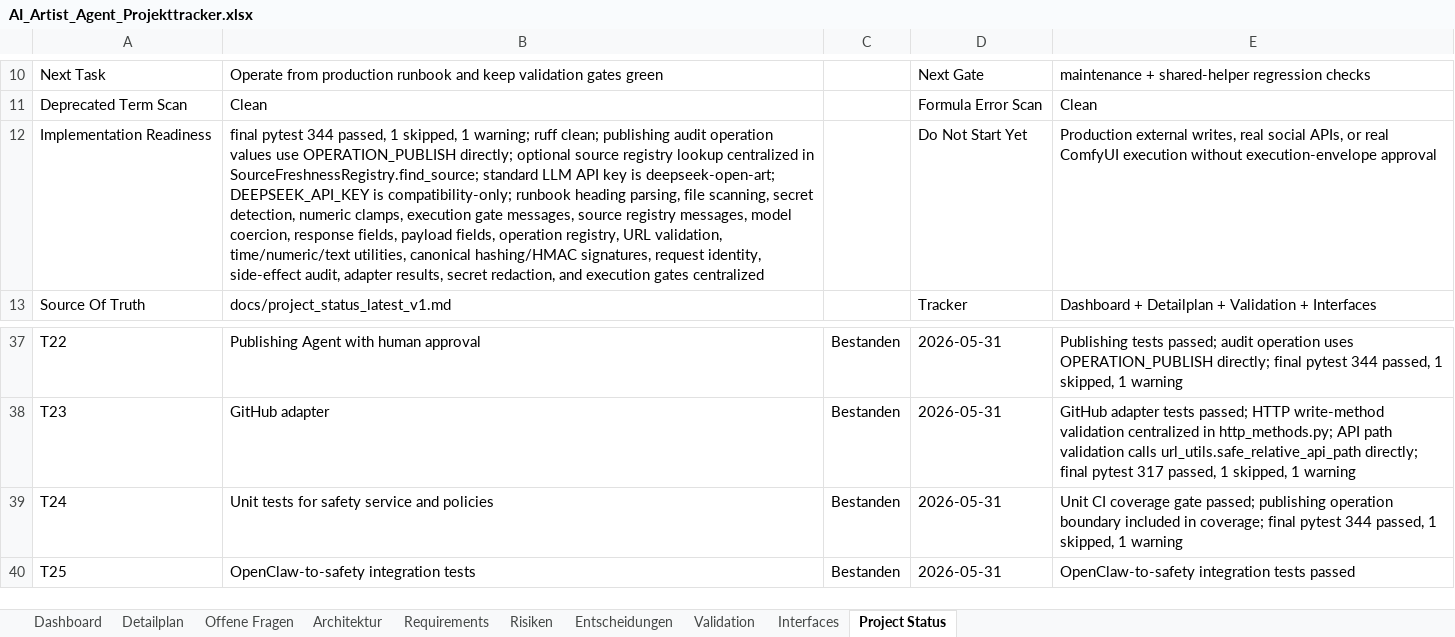
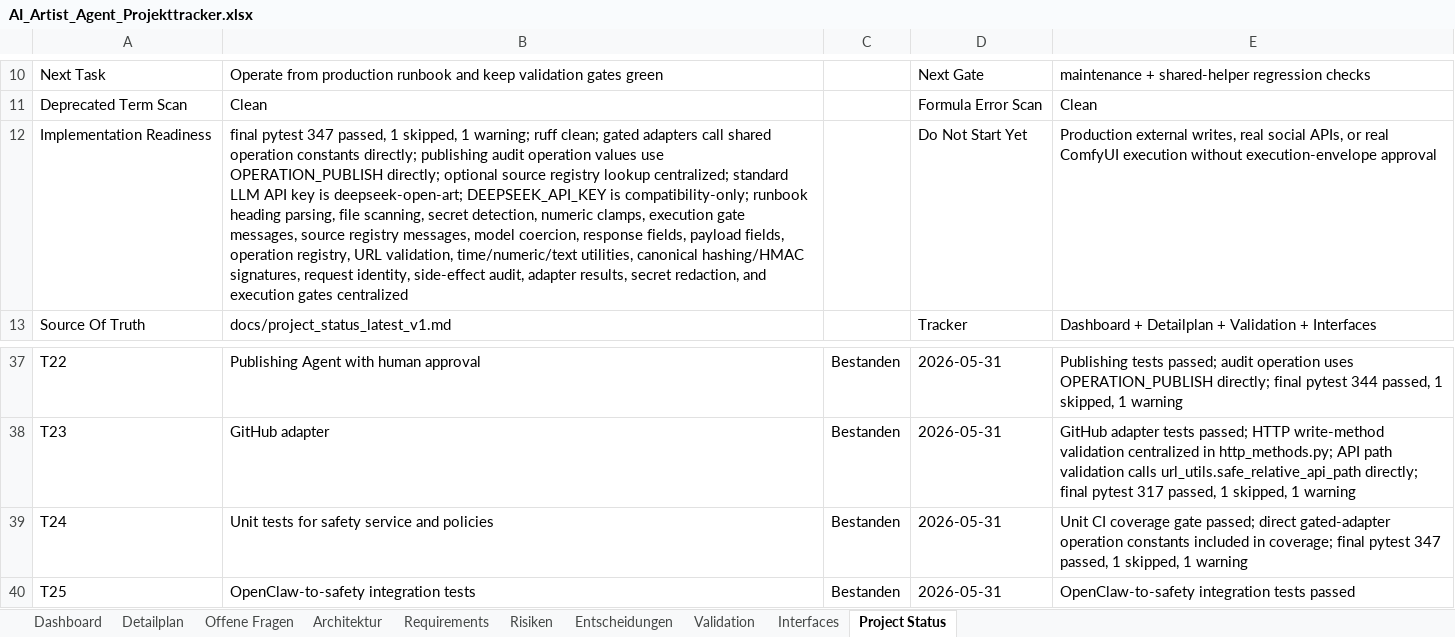
Before and after one commit to artprof964/AI-Artist, an Excel workbook: AI_Artist_Agent_Projekttracker.xlsx, sheet Project Status, drawn as a sheet; only a part is shown, gaps mark what is left out; values as stored, in another font and other column widths than the file's, no borders; the diff names each change by its address in the sheet, - before the commit and + after, or states it on an @@ line.

```diff
--- a/AI_Artist_Agent_Projekttracker.xlsx (sheet Project Status)
+++ b/AI_Artist_Agent_Projekttracker.xlsx (sheet Project Status)
-B12: final pytest 344 passed, 1 skipped, 1 warning; ruff clean; publishing audit operation values use OPERATION_PUBLISH directly; optional source registry lookup centralized in SourceFreshnessRegistry.find_source; standard LLM…
+B12: final pytest 347 passed, 1 skipped, 1 warning; ruff clean; gated adapters call shared operation constants directly; publishing audit operation values use OPERATION_PUBLISH directly; optional source registry lookup centralized; standard LLM…
-E39: …gate passed; publishing operation boundary included in coverage; final pytest 344 passed, 1…
+E39: …gate passed; direct gated-adapter operation constants included in coverage; final pytest 347 passed, 1…
```
Also changed, not shown: sheet Validation, sheet Detailplan, 12 other files.
